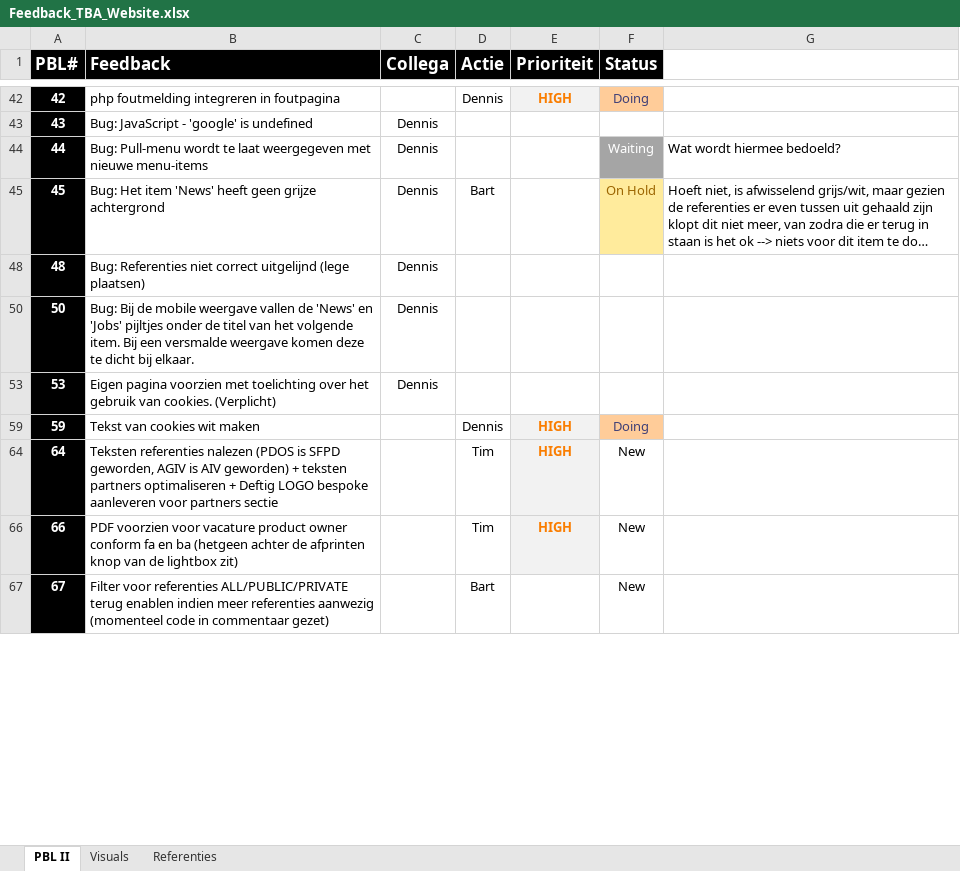
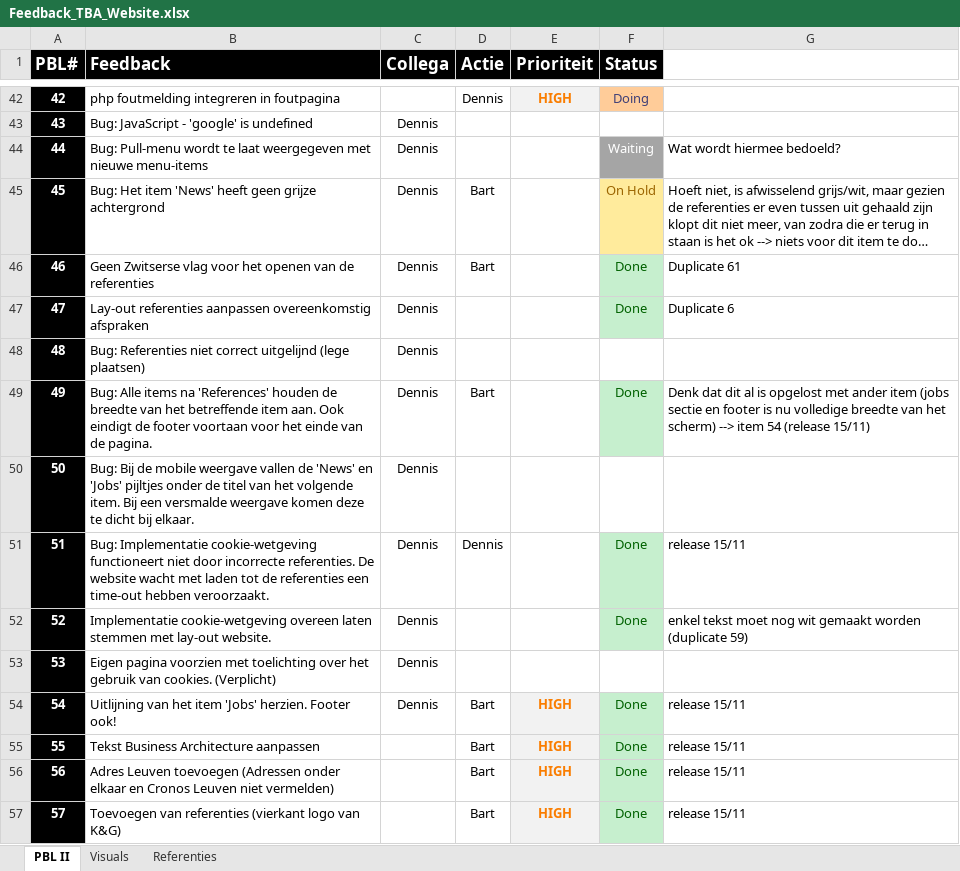
Before and after one commit to TheBusinessAnalysts/website, an Excel workbook: Documentation/Feedback_TBA_Website.xlsx, sheet PBL II, drawn as a sheet; only a part is shown, gaps mark what is left out; the shorter side is filled out with more unchanged rows; long unchanged cells end in …; values as stored, in another font and other column widths than the file's, no borders; the diff covers the shown part only; the diff names each change by its address in the sheet, - before the commit and + after, or states it on an @@ line.

```diff
--- a/Documentation/Feedback_TBA_Website.xlsx (sheet PBL II)
+++ b/Documentation/Feedback_TBA_Website.xlsx (sheet PBL II)
@@ row 46 unhidden: 46 | Geen Zwitserse vlag voor het openen van de referenties | Dennis | Bart |  | Done | Duplicate 61 @@
@@ row 47 unhidden: 47 | Lay-out referenties aanpassen overeenkomstig afspraken | Dennis |  |  | Done | Duplicate 6 @@
@@ row 49 unhidden: 49 | Bug: Alle items na 'References' houden de breedte van het betreffende item aan. Ook eindigt de footer voortaan voor het einde van de pagina. | Dennis | Bart |  | Done | Denk dat dit al is opgelost met ander item (jobs sectie en footer is nu volledige breedte van het scherm) --> item 54 (release 15/11) @@
@@ row 51 unhidden: 51 | Bug: Implementatie cookie-wetgeving functioneert niet door incorrecte referenties. De website wacht met laden tot de referenties een time-out hebben veroorzaakt. | Dennis | Dennis |  | Done | release 15/11 @@
@@ row 52 unhidden: 52 | Implementatie cookie-wetgeving overeen laten stemmen met lay-out website. | Dennis |  |  | Done | enkel tekst moet nog wit gemaakt worden (duplicate 59) @@
@@ row 54 unhidden: 54 | Uitlijning van het item 'Jobs' herzien. Footer ook! | Dennis | Bart | HIGH | Done | release 15/11 @@
@@ row 55 unhidden: 55 | Tekst Business Architecture aanpassen |  | Bart | HIGH | Done | release 15/11 @@
@@ row 56 unhidden: 56 | Adres Leuven toevoegen (Adressen onder elkaar en Cronos Leuven niet vermelden) |  | Bart | HIGH | Done | release 15/11 @@
@@ row 57 unhidden: 57 | Toevoegen van referenties (vierkant logo van K&G) |  | Bart | HIGH | Done | release 15/11 @@
```
Also changed, not shown: 34 hidden or unhidden rows, 1 edited cell and cell formats elsewhere in this sheet, 1 other file.
